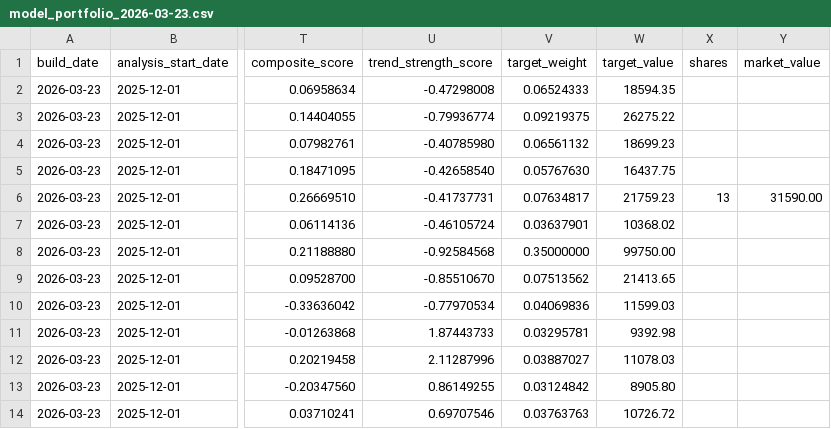
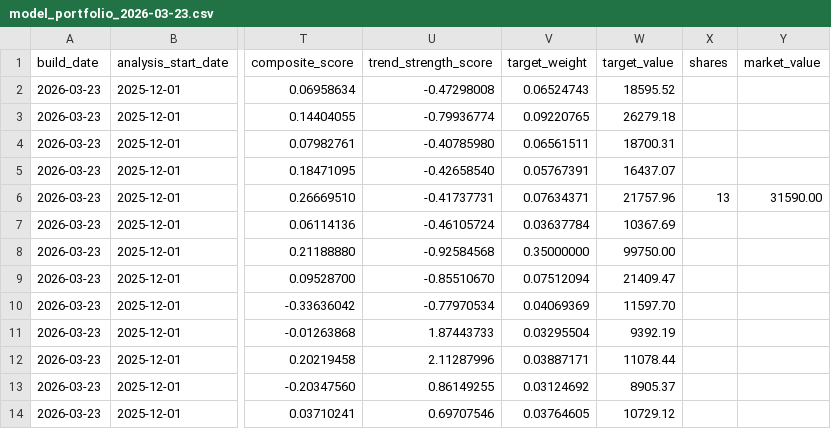
Before and after one commit to TonyTCFu/futienchun.com, a CSV file: data/model_portfolio_2026-03-23.csv, drawn as a sheet; only a part is shown, gaps mark what is left out; the diff names each change by its address in the sheet, - before the commit and + after, or states it on an @@ line.

Commit message:
feat: sync data and dashboard updates on 2026-10-01 11:37:04

```diff
--- a/data/model_portfolio_2026-03-23.csv
+++ b/data/model_portfolio_2026-03-23.csv
-V2 (target_weight): 0.06524333
+V2 (target_weight): 0.06524743
-W2 (target_value): 18594.35
+W2 (target_value): 18595.52
-V3 (target_weight): 0.09219375
+V3 (target_weight): 0.09220765
-W3 (target_value): 26275.22
+W3 (target_value): 26279.18
-V4 (target_weight): 0.06561132
+V4 (target_weight): 0.06561511
-W4 (target_value): 18699.23
+W4 (target_value): 18700.31
-V5 (target_weight): 0.05767630
+V5 (target_weight): 0.05767391
-W5 (target_value): 16437.75
+W5 (target_value): 16437.07
-V6 (target_weight): 0.07634817
+V6 (target_weight): 0.07634371
-W6 (target_value): 21759.23
+W6 (target_value): 21757.96
-V7 (target_weight): 0.03637901
+V7 (target_weight): 0.03637784
-W7 (target_value): 10368.02
+W7 (target_value): 10367.69
-V9 (target_weight): 0.07513562
+V9 (target_weight): 0.07512094
-W9 (target_value): 21413.65
+W9 (target_value): 21409.47
-V10 (target_weight): 0.04069836
+V10 (target_weight): 0.04069369
-W10 (target_value): 11599.03
+W10 (target_value): 11597.70
-V11 (target_weight): 0.03295781
+V11 (target_weight): 0.03295504
-W11 (target_value): 9392.98
+W11 (target_value): 9392.19
-V12 (target_weight): 0.03887027
+V12 (target_weight): 0.03887171
-W12 (target_value): 11078.03
+W12 (target_value): 11078.44
-V13 (target_weight): 0.03124842
+V13 (target_weight): 0.03124692
-W13 (target_value): 8905.80
+W13 (target_value): 8905.37
-V14 (target_weight): 0.03763763
+V14 (target_weight): 0.03764605
-W14 (target_value): 10726.72
+W14 (target_value): 10729.12
```
Also changed, not shown: data/model_portfolio_latest.csv, data/model_portfolio_market_2026-10-01.csv, 5 other files.
